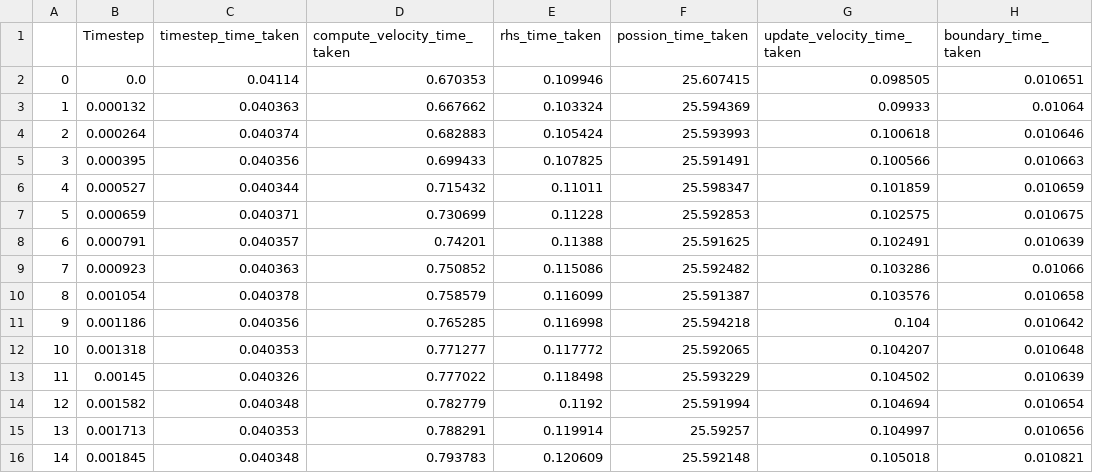
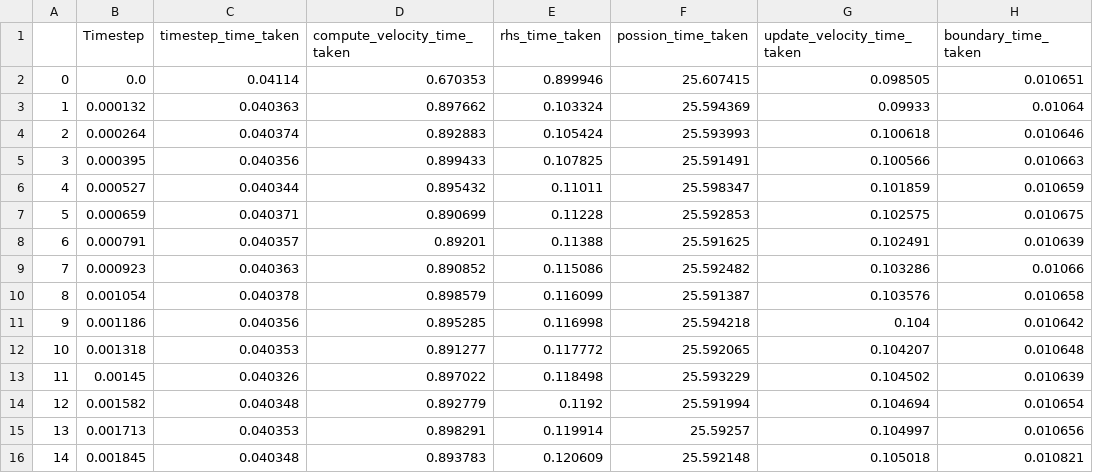
Before and after one commit to Scratchcat1/cs-402-coursework, a CSV file: cfd/timing_data/8000-1600-1-1.csv, drawn as a sheet; only a part is shown; the diff names each change by its address in the sheet, - before the commit and + after, or states it on an @@ line.

```diff
--- a/cfd/timing_data/8000-1600-1-1.csv
+++ b/cfd/timing_data/8000-1600-1-1.csv
-E2 (rhs_time_taken): 0.109946
+E2 (rhs_time_taken): 0.899946
-D3 (compute_velocity_time_taken): 0.667662
+D3 (compute_velocity_time_taken): 0.897662
-D4 (compute_velocity_time_taken): 0.682883
+D4 (compute_velocity_time_taken): 0.892883
-D5 (compute_velocity_time_taken): 0.699433
+D5 (compute_velocity_time_taken): 0.899433
-D6 (compute_velocity_time_taken): 0.715432
+D6 (compute_velocity_time_taken): 0.895432
-D7 (compute_velocity_time_taken): 0.730699
+D7 (compute_velocity_time_taken): 0.890699
-D8 (compute_velocity_time_taken): 0.74201
+D8 (compute_velocity_time_taken): 0.89201
-D9 (compute_velocity_time_taken): 0.750852
+D9 (compute_velocity_time_taken): 0.890852
-D10 (compute_velocity_time_taken): 0.758579
+D10 (compute_velocity_time_taken): 0.898579
-D11 (compute_velocity_time_taken): 0.765285
+D11 (compute_velocity_time_taken): 0.895285
-D12 (compute_velocity_time_taken): 0.771277
+D12 (compute_velocity_time_taken): 0.891277
-D13 (compute_velocity_time_taken): 0.777022
+D13 (compute_velocity_time_taken): 0.897022
-D14 (compute_velocity_time_taken): 0.782779
+D14 (compute_velocity_time_taken): 0.892779
-D15 (compute_velocity_time_taken): 0.788291
+D15 (compute_velocity_time_taken): 0.898291
-D16 (compute_velocity_time_taken): 0.793783
+D16 (compute_velocity_time_taken): 0.893783
```
Also changed, not shown: cfd/timing_data/8000-1600-1-0.csv, 12 other files.
